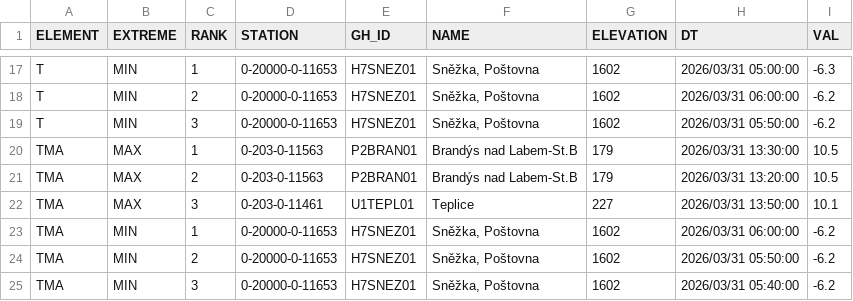
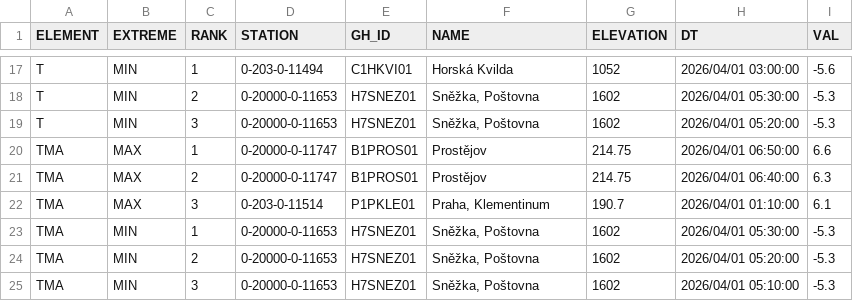
Before and after one commit to RadimTol/OpenData, a CSV file: MaxMinT.csv, drawn as a sheet; only a part is shown, gaps mark what is left out; the diff covers the shown part only.

```diff
--- a/MaxMinT.csv
+++ b/MaxMinT.csv
@@ -17,9 +17,9 @@
-"T","MIN",1,"0-20000-0-11653","H7SNEZ01","Sněžka, Poštovna",1602,"2026/03/31 05:00:00",-6.3
-"T","MIN",2,"0-20000-0-11653","H7SNEZ01","Sněžka, Poštovna",1602,"2026/03/31 06:00:00",-6.2
-"T","MIN",3,"0-20000-0-11653","H7SNEZ01","Sněžka, Poštovna",1602,"2026/03/31 05:50:00",-6.2
-"TMA","MAX",1,"0-203-0-11563","P2BRAN01","Brandýs nad Labem-St.B",179,"2026/03/31 13:30:00",10.5
-"TMA","MAX",2,"0-203-0-11563","P2BRAN01","Brandýs nad Labem-St.B",179,"2026/03/31 13:20:00",10.5
-"TMA","MAX",3,"0-203-0-11461","U1TEPL01","Teplice",227,"2026/03/31 13:50:00",10.1
-"TMA","MIN",1,"0-20000-0-11653","H7SNEZ01","Sněžka, Poštovna",1602,"2026/03/31 06:00:00",-6.2
-"TMA","MIN",2,"0-20000-0-11653","H7SNEZ01","Sněžka, Poštovna",1602,"2026/03/31 05:50:00",-6.2
-"TMA","MIN",3,"0-20000-0-11653","H7SNEZ01","Sněžka, Poštovna",1602,"2026/03/31 05:40:00",-6.2
+"T","MIN",1,"0-203-0-11494","C1HKVI01","Horská Kvilda",1052,"2026/04/01 03:00:00",-5.6
+"T","MIN",2,"0-20000-0-11653","H7SNEZ01","Sněžka, Poštovna",1602,"2026/04/01 05:30:00",-5.3
+"T","MIN",3,"0-20000-0-11653","H7SNEZ01","Sněžka, Poštovna",1602,"2026/04/01 05:20:00",-5.3
+"TMA","MAX",1,"0-20000-0-11747","B1PROS01","Prostějov",214.75,"2026/04/01 06:50:00",6.6
+"TMA","MAX",2,"0-20000-0-11747","B1PROS01","Prostějov",214.75,"2026/04/01 06:40:00",6.3
+"TMA","MAX",3,"0-203-0-11514","P1PKLE01","Praha, Klementinum",190.7,"2026/04/01 01:10:00",6.1
+"TMA","MIN",1,"0-20000-0-11653","H7SNEZ01","Sněžka, Poštovna",1602,"2026/04/01 05:30:00",-5.3
+"TMA","MIN",2,"0-20000-0-11653","H7SNEZ01","Sněžka, Poštovna",1602,"2026/04/01 05:20:00",-5.3
+"TMA","MIN",3,"0-20000-0-11653","H7SNEZ01","Sněžka, Poštovna",1602,"2026/04/01 05:10:00",-5.3
```
Also changed, not shown: 104 edited cells elsewhere in this file.
